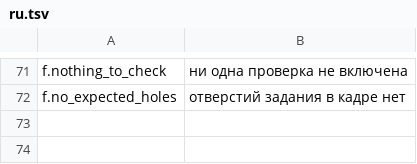
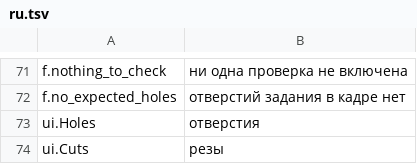
Before and after one commit to JuanenRac/EH3D-NODE-BUNGARD-HMI, a TSV file: locales/ru.tsv, drawn as a sheet; only a part is shown, gaps mark what is left out.

```diff
--- a/locales/ru.tsv
+++ b/locales/ru.tsv
@@ -72 +72,3 @@ f.nothing_to_check	ни одна проверка не включена
 f.no_expected_holes	отверстий задания в кадре нет
+ui.Holes	отверстия
+ui.Cuts	резы
```
Also changed, not shown: locales/bg.tsv, locales/el.tsv, 49 other files.
